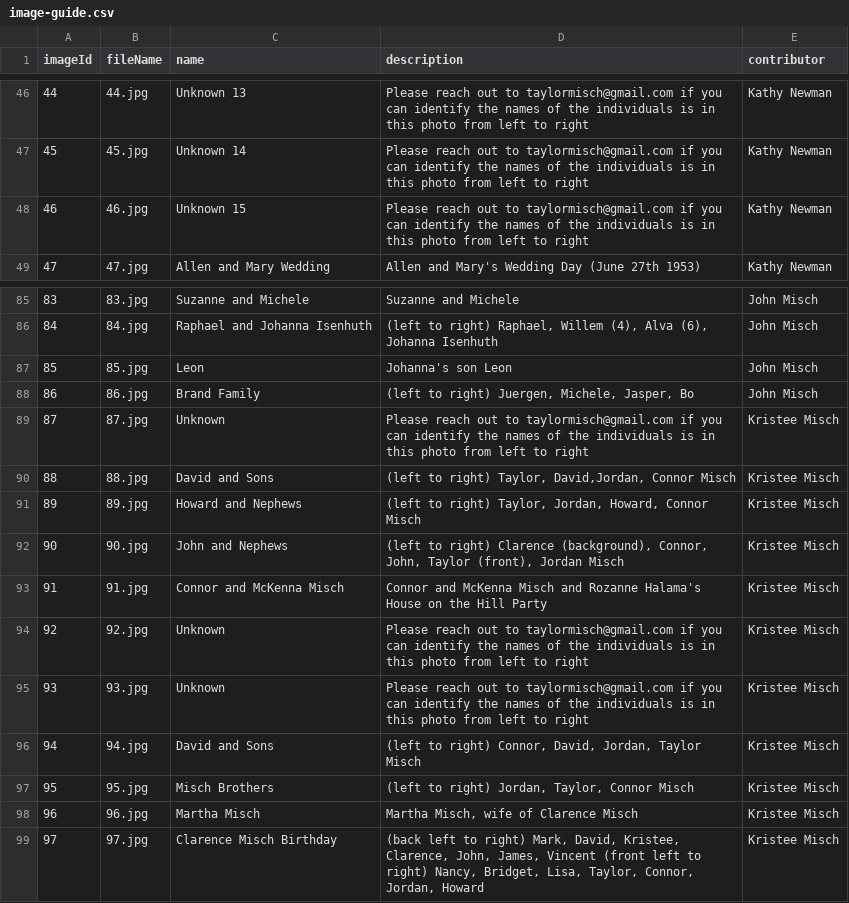
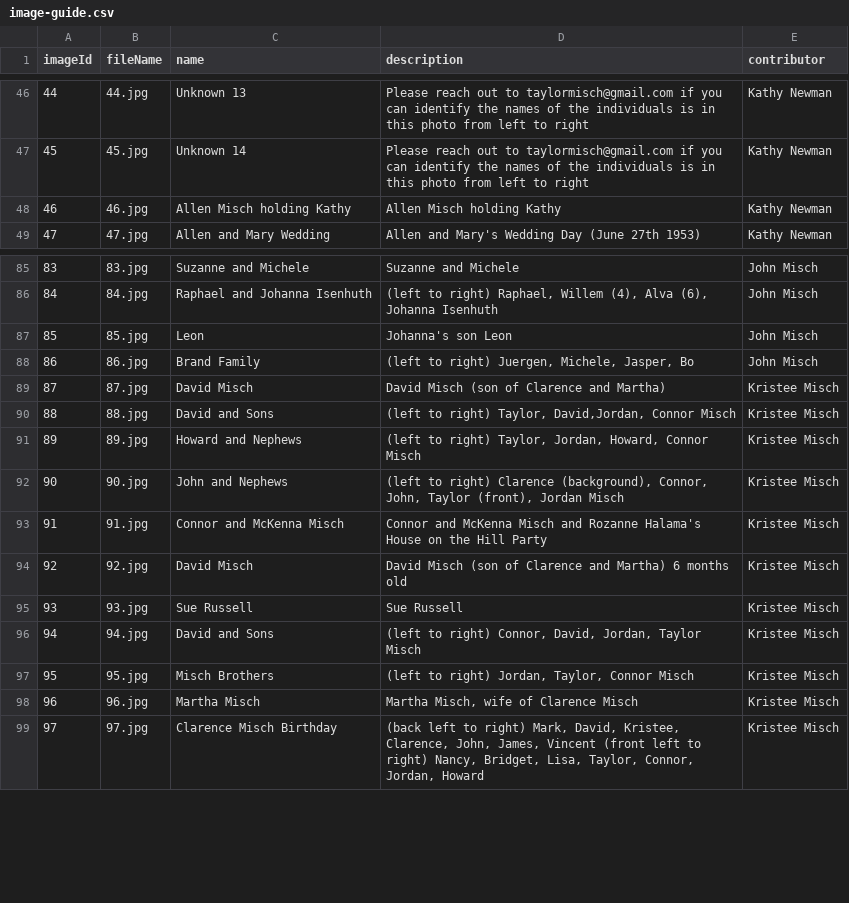
Before and after one commit to taylor-misch/2025-misch-reunion, a CSV file: images/photos/image-guide.csv, drawn as a sheet; only a part is shown, gaps mark what is left out.

```diff
--- a/images/photos/image-guide.csv
+++ b/images/photos/image-guide.csv
@@ -47,3 +47,3 @@ imageId,fileName,name,description,contributor
 45,45.jpg,Unknown 14,Please reach out to taylormisch@gmail.com if you can identify the names of the individuals is in this photo from left to right,Kathy Newman
-46,46.jpg,Unknown 15,Please reach out to taylormisch@gmail.com if you can identify the names of the individuals is in this photo from left to right,Kathy Newman
+46,46.jpg,Allen Misch holding Kathy,Allen Misch holding Kathy,Kathy Newman
 47,47.jpg,Allen and Mary Wedding,Allen and Mary's Wedding Day (June 27th 1953),Kathy Newman
@@ -88,3 +88,3 @@ imageId,fileName,name,description,contributor
 86,86.jpg,Brand Family,"(left to right) Juergen, Michele, Jasper, Bo",John Misch
-87,87.jpg,Unknown ,Please reach out to taylormisch@gmail.com if you can identify the names of the individuals is in this photo from left to right,Kristee Misch
+87,87.jpg,David Misch,David Misch (son of Clarence and Martha),Kristee Misch
 88,88.jpg,David and Sons,"(left to right) Taylor, David,Jordan, Connor Misch",Kristee Misch
@@ -93,4 +93,4 @@ imageId,fileName,name,description,contributor
 91,91.jpg,Connor and McKenna Misch,Connor and McKenna Misch and Rozanne Halama's House on the Hill Party,Kristee Misch
-92,92.jpg,Unknown ,Please reach out to taylormisch@gmail.com if you can identify the names of the individuals is in this photo from left to right,Kristee Misch
-93,93.jpg,Unknown ,Please reach out to taylormisch@gmail.com if you can identify the names of the individuals is in this photo from left to right,Kristee Misch
+92,92.jpg,David Misch ,David Misch (son of Clarence and Martha) 6 months old,Kristee Misch
+93,93.jpg,Sue Russell ,Sue Russell,Kristee Misch
 94,94.jpg,David and Sons,"(left to right) Connor, David, Jordan, Taylor Misch",Kristee Misch
```
Also changed, not shown: 1 other file.
